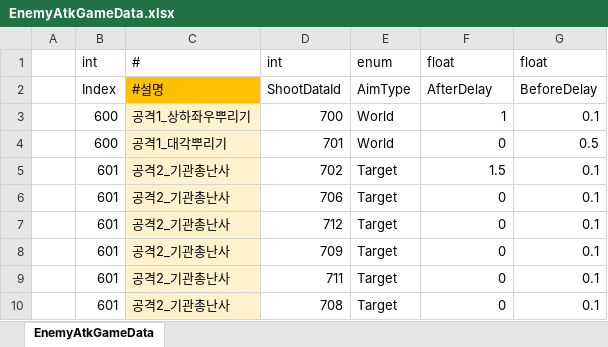
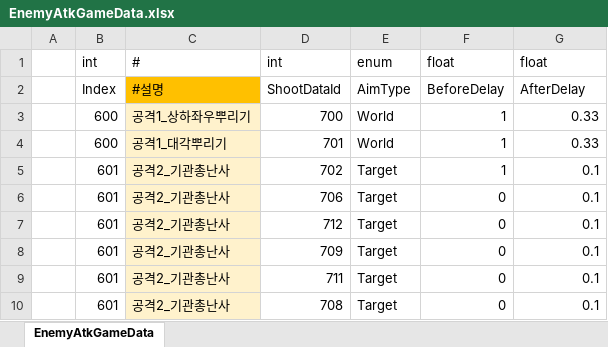
Before and after one commit to Cuty444/QT_Proto, an Excel workbook: _GameData/EnemyAtkGameData.xlsx, sheet EnemyAtkGameData, drawn as a sheet; only a part is shown; values as stored, in another font and other column widths than the file's, no borders; table styles not drawn; the diff names each change by its address in the sheet, - before the commit and + after, or states it on an @@ line.

```diff
--- a/_GameData/EnemyAtkGameData.xlsx (sheet EnemyAtkGameData)
+++ b/_GameData/EnemyAtkGameData.xlsx (sheet EnemyAtkGameData)
-F2: AfterDelay
+F2: BeforeDelay
-G2: BeforeDelay
+G2: AfterDelay
-G3: 0.1
+G3: 0.33
-F4: 0
+F4: 1
-G4: 0.5
+G4: 0.33
-F5: 1.5
+F5: 1
```
Also changed, not shown: _GameData/CharacterAtkGameData.xlsx, _GameData/ItemEffectGameData.xlsx, 24 other files.
